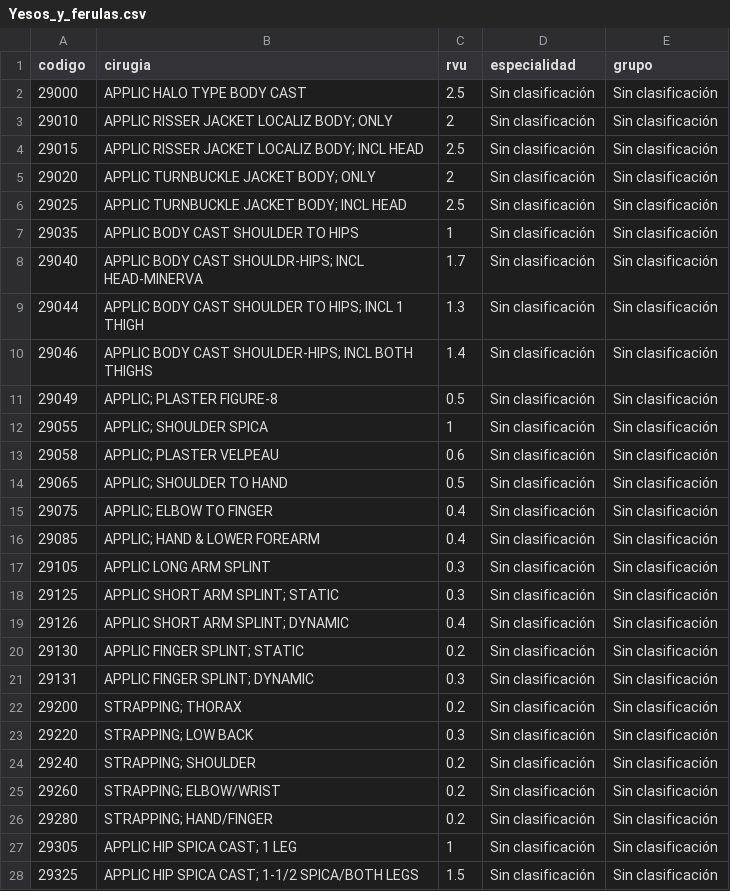
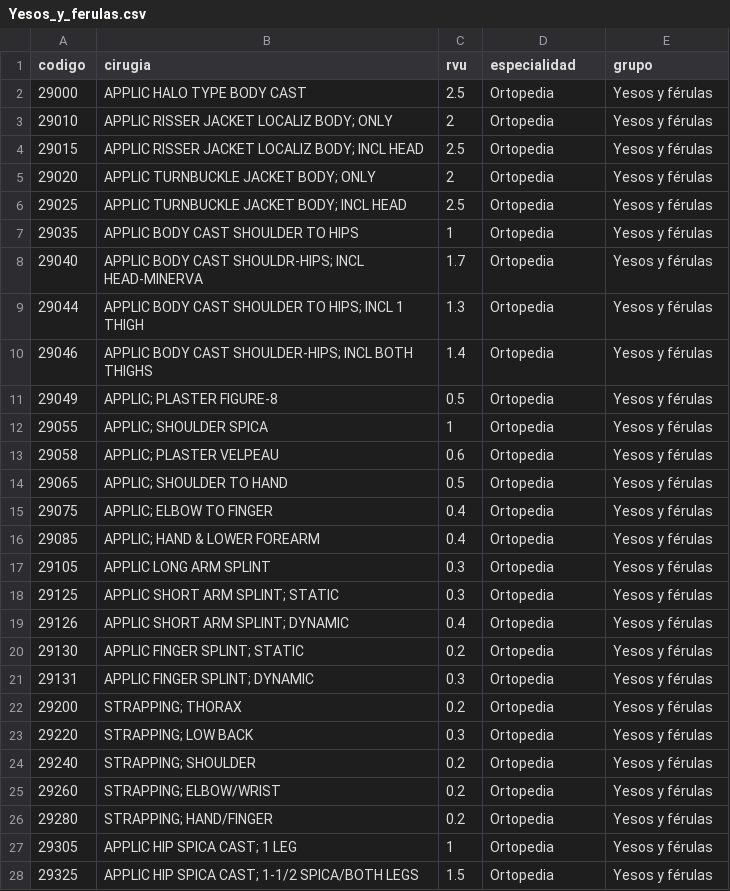
Before and after one commit to jricica/MeDico1, a CSV file: public/surgeries/Ortopedia/Yesos_y_ferulas.csv, drawn as a sheet; only a part is shown; the diff covers the shown part only.

```diff
--- a/public/surgeries/Ortopedia/Yesos_y_ferulas.csv
+++ b/public/surgeries/Ortopedia/Yesos_y_ferulas.csv
@@ -1,28 +1,28 @@
 codigo,cirugia,rvu,especialidad,grupo
-29000,APPLIC HALO TYPE BODY CAST,2.5,Sin clasificación,Sin clasificación
-29010,APPLIC RISSER JACKET LOCALIZ BODY; ONLY,2,Sin clasificación,Sin clasificación
-29015,APPLIC RISSER JACKET LOCALIZ BODY; INCL HEAD,2.5,Sin clasificación,Sin clasificación
-29020,APPLIC TURNBUCKLE JACKET BODY; ONLY,2,Sin clasificación,Sin clasificación
-29025,APPLIC TURNBUCKLE JACKET BODY; INCL HEAD,2.5,Sin clasificación,Sin clasificación
-29035,APPLIC BODY CAST SHOULDER TO HIPS,1,Sin clasificación,Sin clasificación
-29040,APPLIC BODY CAST SHOULDR-HIPS; INCL HEAD-MINERVA,1.7,Sin clasificación,Sin clasificación
-29044,APPLIC BODY CAST SHOULDER TO HIPS; INCL 1 THIGH,1.3,Sin clasificación,Sin clasificación
-29046,APPLIC BODY CAST SHOULDER-HIPS; INCL BOTH THIGHS,1.4,Sin clasificación,Sin clasificación
-29049,APPLIC; PLASTER FIGURE-8,0.5,Sin clasificación,Sin clasificación
-29055,APPLIC; SHOULDER SPICA,1,Sin clasificación,Sin clasificación
-29058,APPLIC; PLASTER VELPEAU,0.6,Sin clasificación,Sin clasificación
-29065,APPLIC; SHOULDER TO HAND,0.5,Sin clasificación,Sin clasificación
-29075,APPLIC; ELBOW TO FINGER,0.4,Sin clasificación,Sin clasificación
-29085,APPLIC; HAND & LOWER FOREARM,0.4,Sin clasificación,Sin clasificación
-29105,APPLIC LONG ARM SPLINT,0.3,Sin clasificación,Sin clasificación
-29125,APPLIC SHORT ARM SPLINT; STATIC,0.3,Sin clasificación,Sin clasificación
-29126,APPLIC SHORT ARM SPLINT; DYNAMIC,0.4,Sin clasificación,Sin clasificación
-29130,APPLIC FINGER SPLINT; STATIC,0.2,Sin clasificación,Sin clasificación
-29131,APPLIC FINGER SPLINT; DYNAMIC,0.3,Sin clasificación,Sin clasificación
-29200,STRAPPING; THORAX,0.2,Sin clasificación,Sin clasificación
-29220,STRAPPING; LOW BACK,0.3,Sin clasificación,Sin clasificación
-29240,STRAPPING; SHOULDER,0.2,Sin clasificación,Sin clasificación
-29260,STRAPPING; ELBOW/WRIST,0.2,Sin clasificación,Sin clasificación
-29280,STRAPPING; HAND/FINGER,0.2,Sin clasificación,Sin clasificación
-29305,APPLIC HIP SPICA CAST; 1 LEG,1,Sin clasificación,Sin clasificación
-29325,APPLIC HIP SPICA CAST; 1-1/2 SPICA/BOTH LEGS,1.5,Sin clasificación,Sin clasificación
+29000,APPLIC HALO TYPE BODY CAST,2.5,Ortopedia,Yesos y férulas
+29010,APPLIC RISSER JACKET LOCALIZ BODY; ONLY,2,Ortopedia,Yesos y férulas
+29015,APPLIC RISSER JACKET LOCALIZ BODY; INCL HEAD,2.5,Ortopedia,Yesos y férulas
+29020,APPLIC TURNBUCKLE JACKET BODY; ONLY,2,Ortopedia,Yesos y férulas
+29025,APPLIC TURNBUCKLE JACKET BODY; INCL HEAD,2.5,Ortopedia,Yesos y férulas
+29035,APPLIC BODY CAST SHOULDER TO HIPS,1,Ortopedia,Yesos y férulas
+29040,APPLIC BODY CAST SHOULDR-HIPS; INCL HEAD-MINERVA,1.7,Ortopedia,Yesos y férulas
+29044,APPLIC BODY CAST SHOULDER TO HIPS; INCL 1 THIGH,1.3,Ortopedia,Yesos y férulas
+29046,APPLIC BODY CAST SHOULDER-HIPS; INCL BOTH THIGHS,1.4,Ortopedia,Yesos y férulas
+29049,APPLIC; PLASTER FIGURE-8,0.5,Ortopedia,Yesos y férulas
+29055,APPLIC; SHOULDER SPICA,1,Ortopedia,Yesos y férulas
+29058,APPLIC; PLASTER VELPEAU,0.6,Ortopedia,Yesos y férulas
+29065,APPLIC; SHOULDER TO HAND,0.5,Ortopedia,Yesos y férulas
+29075,APPLIC; ELBOW TO FINGER,0.4,Ortopedia,Yesos y férulas
+29085,APPLIC; HAND & LOWER FOREARM,0.4,Ortopedia,Yesos y férulas
+29105,APPLIC LONG ARM SPLINT,0.3,Ortopedia,Yesos y férulas
+29125,APPLIC SHORT ARM SPLINT; STATIC,0.3,Ortopedia,Yesos y férulas
+29126,APPLIC SHORT ARM SPLINT; DYNAMIC,0.4,Ortopedia,Yesos y férulas
+29130,APPLIC FINGER SPLINT; STATIC,0.2,Ortopedia,Yesos y férulas
+29131,APPLIC FINGER SPLINT; DYNAMIC,0.3,Ortopedia,Yesos y férulas
+29200,STRAPPING; THORAX,0.2,Ortopedia,Yesos y férulas
+29220,STRAPPING; LOW BACK,0.3,Ortopedia,Yesos y férulas
+29240,STRAPPING; SHOULDER,0.2,Ortopedia,Yesos y férulas
+29260,STRAPPING; ELBOW/WRIST,0.2,Ortopedia,Yesos y férulas
+29280,STRAPPING; HAND/FINGER,0.2,Ortopedia,Yesos y férulas
+29305,APPLIC HIP SPICA CAST; 1 LEG,1,Ortopedia,Yesos y férulas
+29325,APPLIC HIP SPICA CAST; 1-1/2 SPICA/BOTH LEGS,1.5,Ortopedia,Yesos y férulas
```
Also changed, not shown: 52 edited cells elsewhere in this file, public/surgeries/Maxilofacial/Maxilofacial.csv, public/surgeries/Ortopedia/Artroscopia.csv, 11 other files.
